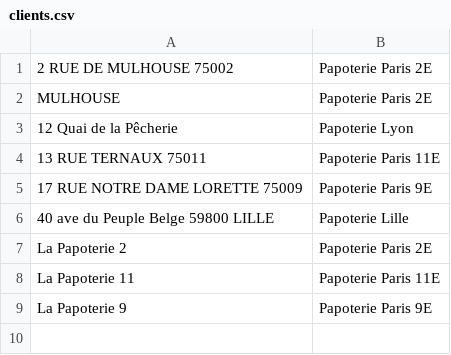
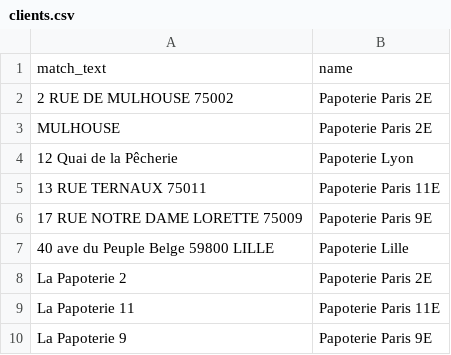
Before and after one commit to ankim21/factures-auto, a CSV file: clients.csv, drawn as a sheet.

Commit message:
Update clients.csv

```diff
--- a/clients.csv
+++ b/clients.csv
@@ -1 +1,2 @@
+match_text,name
 2 RUE DE MULHOUSE 75002,Papoterie Paris 2E
```
